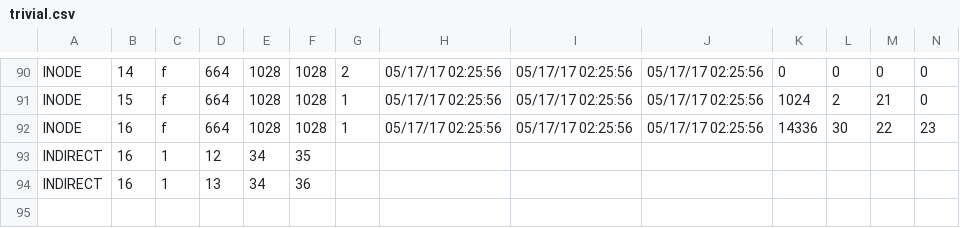
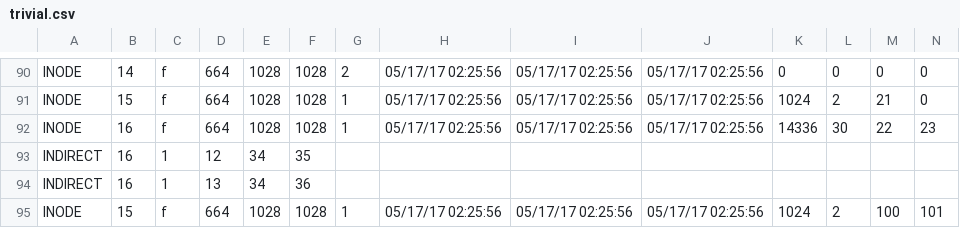
Before and after one commit to adrayv/cool-school-stuff, a CSV file: ext2_fs_analysis/trivial.csv, drawn as a sheet; only a part is shown, gaps mark what is left out; rows hold the shown columns only; the diff names each change by its address in the sheet, - before the commit and + after, or states it on an @@ line.

```diff
--- a/ext2_fs_analysis/trivial.csv
+++ b/ext2_fs_analysis/trivial.csv
+row 95: INODE | 15 | f | 664 | 1028 | 1028 | 1 | 05/17/17 02:25:56 | 05/17/17 02:25:56 | 05/17/17 02:25:56 | 1024 | 2 | 100 | 101
```
Also changed, not shown: 2 other files.
